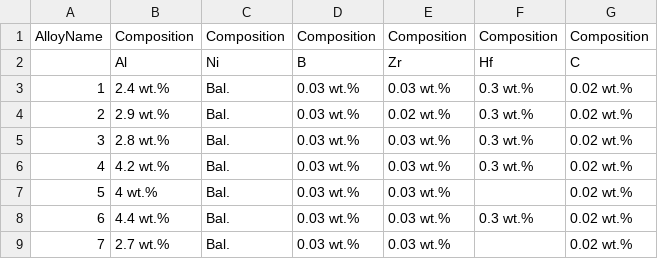
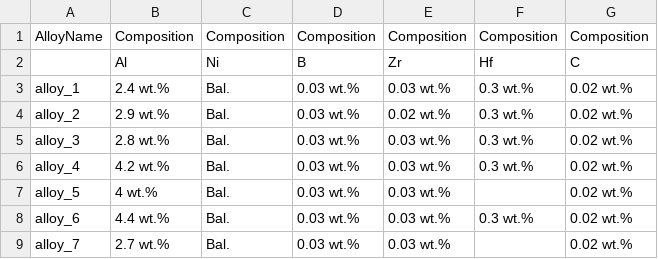
Before and after one commit to sci-assess/SciAssess, a CSV file: SciAssess_library/csv/AlloyMaterial/10.1016_j.ijplas.2018.06.011.csv, drawn as a sheet.

```diff
--- a/SciAssess_library/csv/AlloyMaterial/10.1016_j.ijplas.2018.06.011.csv
+++ b/SciAssess_library/csv/AlloyMaterial/10.1016_j.ijplas.2018.06.011.csv
@@ -2,8 +2,8 @@ AlloyName,Composition,Composition,Composition,Composition,Composition,Compositio
 ,Al,Ni,B,Zr,Hf,C
-1,2.4 wt.%,Bal.,0.03 wt.%,0.03 wt.%,0.3 wt.%,0.02 wt.%
-2,2.9 wt.%,Bal.,0.03 wt.%,0.02 wt.%,0.3 wt.%,0.02 wt.%
-3,2.8 wt.%,Bal.,0.03 wt.%,0.03 wt.%,0.3 wt.%,0.02 wt.%
-4,4.2 wt.%,Bal.,0.03 wt.%,0.03 wt.%,0.3 wt.%,0.02 wt.%
-5,4 wt.%,Bal.,0.03 wt.%,0.03 wt.%,,0.02 wt.%
-6,4.4 wt.%,Bal.,0.03 wt.%,0.03 wt.%,0.3 wt.%,0.02 wt.%
-7,2.7 wt.%,Bal.,0.03 wt.%,0.03 wt.%,,0.02 wt.%
+alloy_1,2.4 wt.%,Bal.,0.03 wt.%,0.03 wt.%,0.3 wt.%,0.02 wt.%
+alloy_2,2.9 wt.%,Bal.,0.03 wt.%,0.02 wt.%,0.3 wt.%,0.02 wt.%
+alloy_3,2.8 wt.%,Bal.,0.03 wt.%,0.03 wt.%,0.3 wt.%,0.02 wt.%
+alloy_4,4.2 wt.%,Bal.,0.03 wt.%,0.03 wt.%,0.3 wt.%,0.02 wt.%
+alloy_5,4 wt.%,Bal.,0.03 wt.%,0.03 wt.%,,0.02 wt.%
+alloy_6,4.4 wt.%,Bal.,0.03 wt.%,0.03 wt.%,0.3 wt.%,0.02 wt.%
+alloy_7,2.7 wt.%,Bal.,0.03 wt.%,0.03 wt.%,,0.02 wt.%
```
Also changed, not shown: SciAssess_library/csv/AlloyMaterial/10.1016_S0927-0256(01)00160-4.csv, SciAssess_library/csv/AlloyMaterial/10.1016_j.jallcom.2015.11.002.csv, 14 other files.
